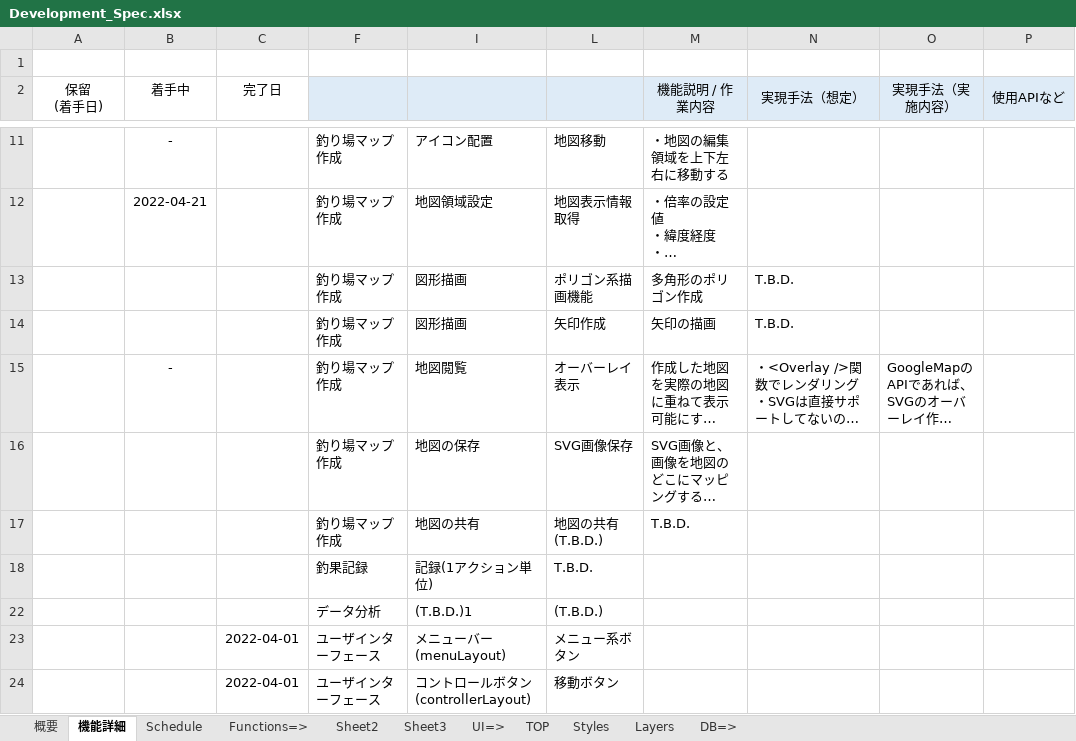
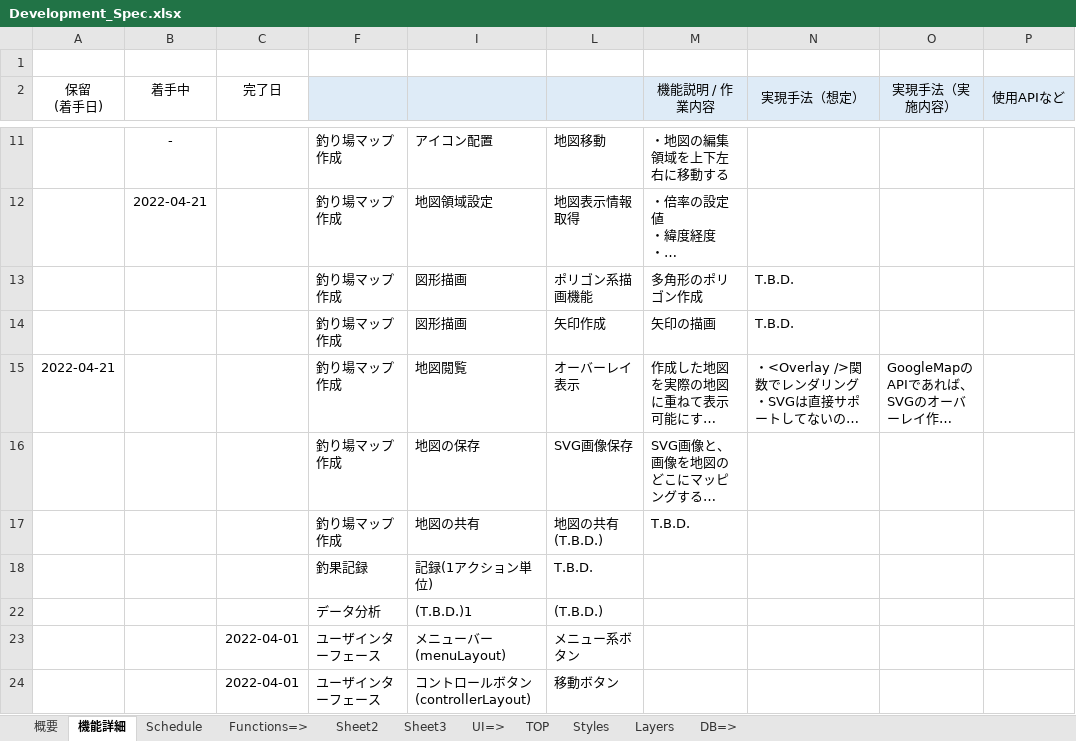
Before and after one commit to FrozenKota/TsuriMapMaker, an Excel workbook: doc/Development_Spec.xlsx, sheet 機能詳細, drawn as a sheet; only a part is shown, gaps mark what is left out; long unchanged cells end in …; values as stored, in another font and other column widths than the file's, no borders; conditional formats not drawn; the diff names each change by its address in the sheet, - before the commit and + after, or states it on an @@ line.

```diff
--- a/doc/Development_Spec.xlsx (sheet 機能詳細)
+++ b/doc/Development_Spec.xlsx (sheet 機能詳細)
-A15 (保留 (着手日)): (empty)
+A15 (保留 (着手日)): 2022-04-21
-B15 (着手中): -
+B15 (着手中): (empty)
```
Also changed, not shown: 7 other files.
